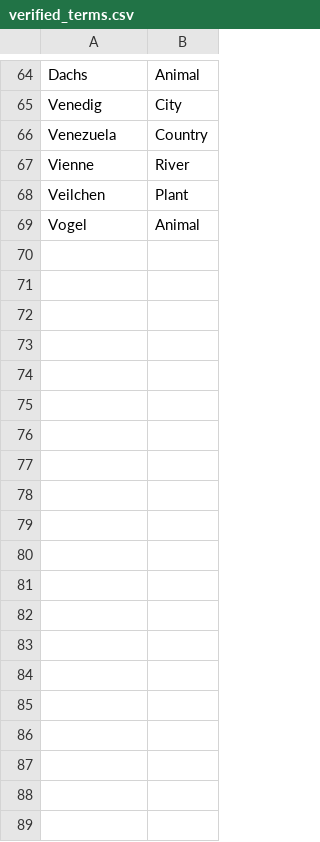
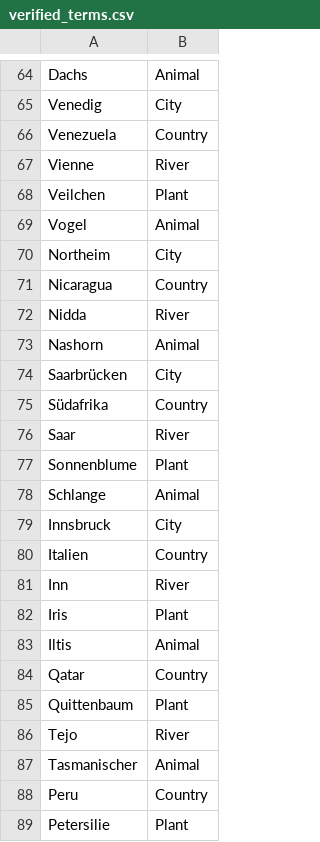
Before and after one commit to lefischerander/city-country-river, a CSV file: verified_terms.csv, drawn as a sheet; only a part is shown, gaps mark what is left out; the diff covers the shown part only; the diff names each change by its address in the sheet, - before the commit and + after, or states it on an @@ line.

```diff
--- a/verified_terms.csv
+++ b/verified_terms.csv
+row 70: Northeim | City
+row 71: Nicaragua | Country
+row 72: Nidda | River
+row 73: Nashorn | Animal
+row 74: Saarbrücken | City
+row 75: Südafrika | Country
+row 76: Saar | River
+row 77: Sonnenblume | Plant
+row 78: Schlange | Animal
+row 79: Innsbruck | City
+row 80: Italien | Country
+row 81: Inn | River
+row 82: Iris | Plant
+row 83: Iltis | Animal
+row 84: Qatar | Country
+row 85: Quittenbaum | Plant
+row 86: Tejo | River
+row 87: Tasmanischer | Animal
+row 88: Peru | Country
+row 89: Petersilie | Plant
```
Also changed, not shown: 74 added rows elsewhere in this file, game_history.csv, 3 other files.
